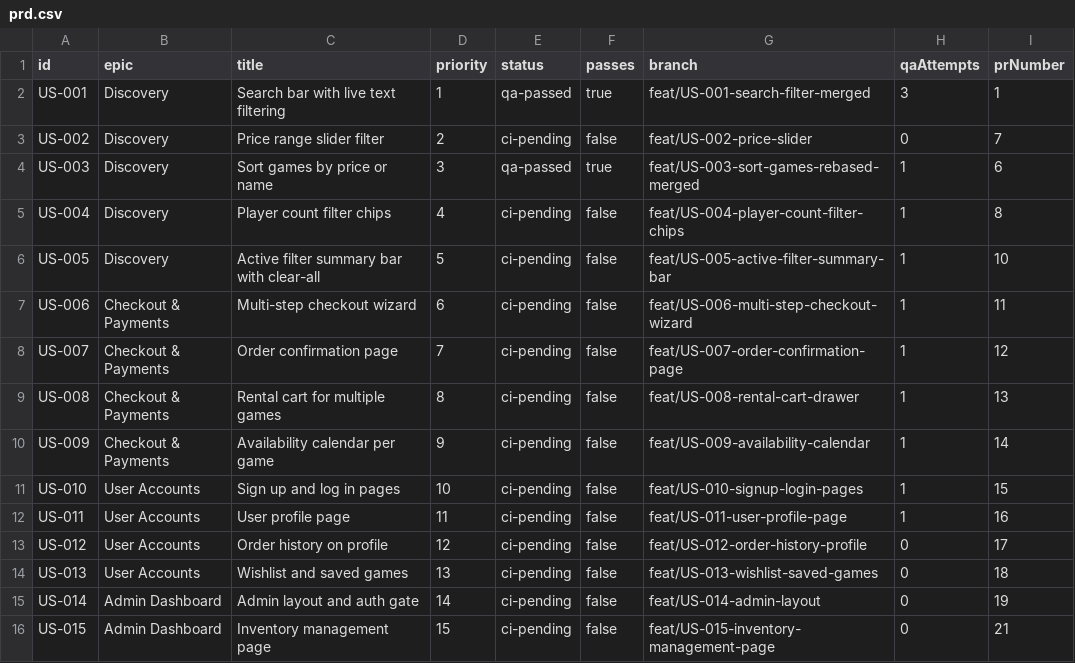
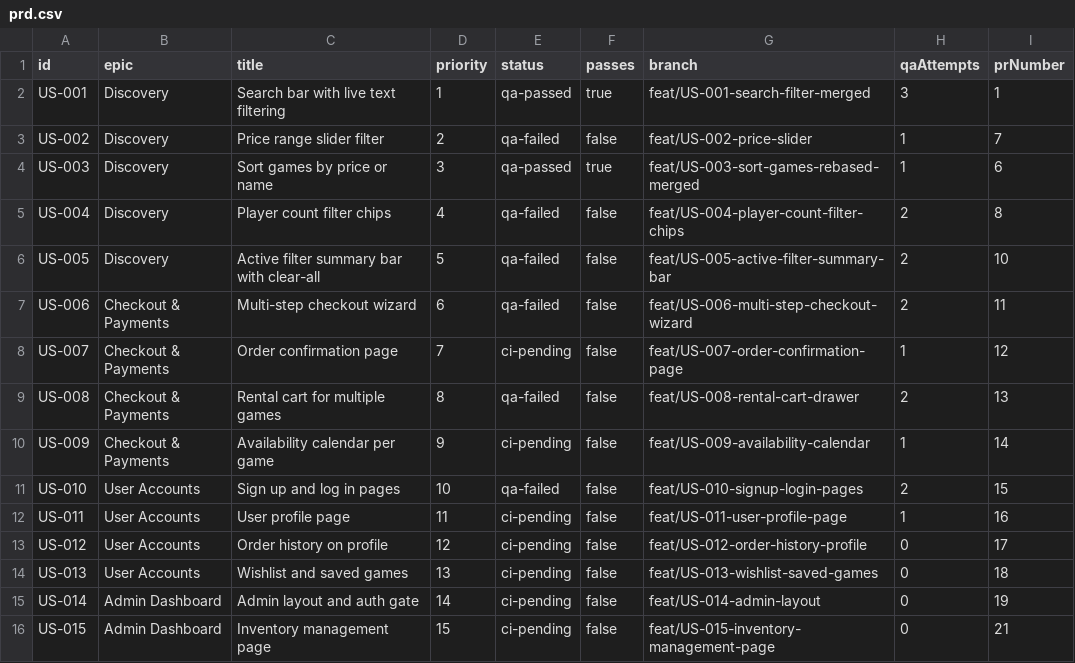
Before and after one commit to baburam1985/RentAGame, a CSV file: scripts/ralph/prd.csv, drawn as a sheet; only a part is shown.

```diff
--- a/scripts/ralph/prd.csv
+++ b/scripts/ralph/prd.csv
@@ -2,11 +2,11 @@ id,epic,title,priority,status,passes,branch,qaAttempts,prNumber
 US-001,Discovery,"Search bar with live text filtering",1,qa-passed,true,feat/US-001-search-filter-merged,3,1
-US-002,Discovery,"Price range slider filter",2,ci-pending,false,feat/US-002-price-slider,0,7
+US-002,Discovery,"Price range slider filter",2,qa-failed,false,feat/US-002-price-slider,1,7
 US-003,Discovery,"Sort games by price or name",3,qa-passed,true,feat/US-003-sort-games-rebased-merged,1,6
-US-004,Discovery,"Player count filter chips",4,ci-pending,false,feat/US-004-player-count-filter-chips,1,8
-US-005,Discovery,"Active filter summary bar with clear-all",5,ci-pending,false,feat/US-005-active-filter-summary-bar,1,10
-US-006,Checkout & Payments,"Multi-step checkout wizard",6,ci-pending,false,feat/US-006-multi-step-checkout-wizard,1,11
+US-004,Discovery,"Player count filter chips",4,qa-failed,false,feat/US-004-player-count-filter-chips,2,8
+US-005,Discovery,"Active filter summary bar with clear-all",5,qa-failed,false,feat/US-005-active-filter-summary-bar,2,10
+US-006,Checkout & Payments,"Multi-step checkout wizard",6,qa-failed,false,feat/US-006-multi-step-checkout-wizard,2,11
 US-007,Checkout & Payments,"Order confirmation page",7,ci-pending,false,feat/US-007-order-confirmation-page,1,12
-US-008,Checkout & Payments,"Rental cart for multiple games",8,ci-pending,false,feat/US-008-rental-cart-drawer,1,13
+US-008,Checkout & Payments,"Rental cart for multiple games",8,qa-failed,false,feat/US-008-rental-cart-drawer,2,13
 US-009,Checkout & Payments,"Availability calendar per game",9,ci-pending,false,feat/US-009-availability-calendar,1,14
-US-010,User Accounts,"Sign up and log in pages",10,ci-pending,false,feat/US-010-signup-login-pages,1,15
+US-010,User Accounts,"Sign up and log in pages",10,qa-failed,false,feat/US-010-signup-login-pages,2,15
 US-011,User Accounts,"User profile page",11,ci-pending,false,feat/US-011-user-profile-page,1,16
```
Also changed, not shown: 7 other files.
